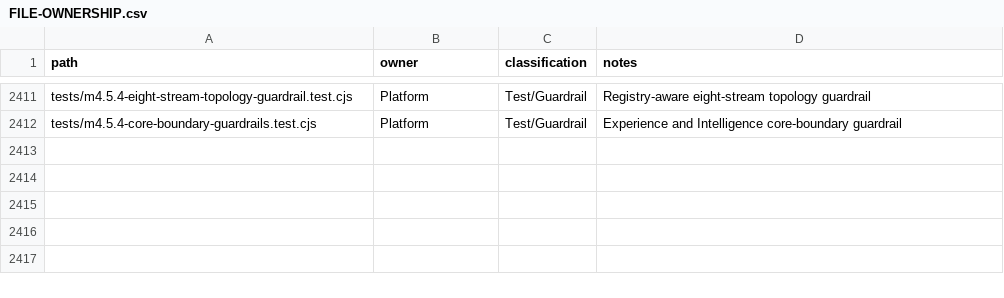
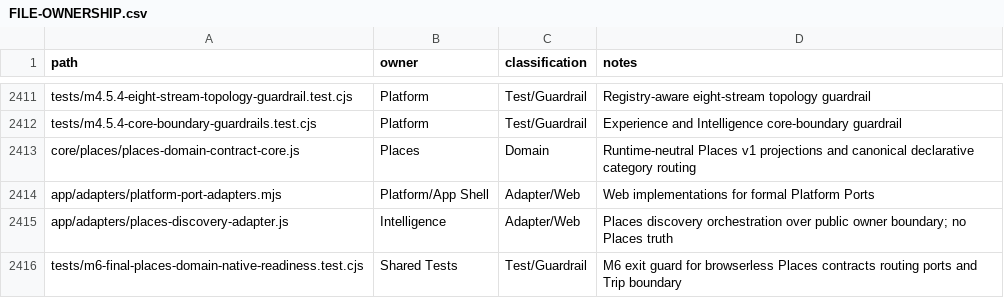
Before and after one commit to fklaas/luvia, a CSV file: docs/modularization/FILE-OWNERSHIP.csv, drawn as a sheet; only a part is shown, gaps mark what is left out; the diff names each change by its address in the sheet, - before the commit and + after, or states it on an @@ line.

Commit message:
feat(m6): finalize Places contract and native boundaries

```diff
--- a/docs/modularization/FILE-OWNERSHIP.csv
+++ b/docs/modularization/FILE-OWNERSHIP.csv
+row 2413: core/places/places-domain-contract-core.js | Places | Domain | Runtime-neutral Places v1 projections and canonical declarative category routing
+row 2414: app/adapters/platform-port-adapters.mjs | Platform/App Shell | Adapter/Web | Web implementations for formal Platform Ports
+row 2415: app/adapters/places-discovery-adapter.js | Intelligence | Adapter/Web | Places discovery orchestration over public owner boundary; no Places truth
+row 2416: tests/m6-final-places-domain-native-readiness.test.cjs | Shared Tests | Test/Guardrail | M6 exit guard for browserless Places contracts routing ports and Trip boundary
```
Also changed, not shown: 19 other files.
